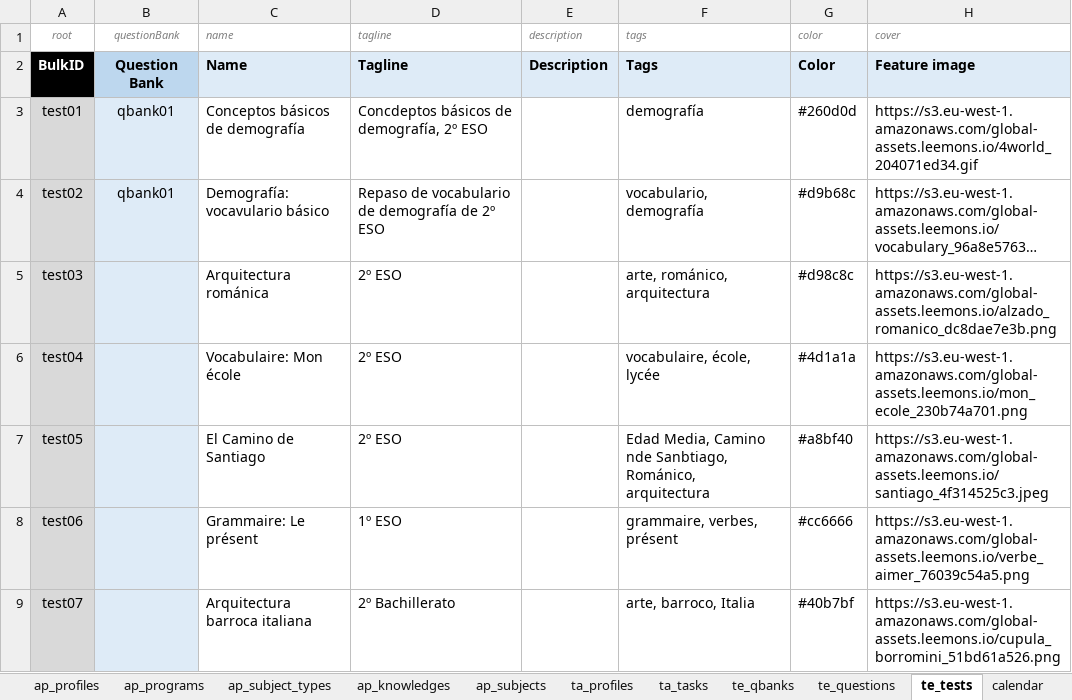
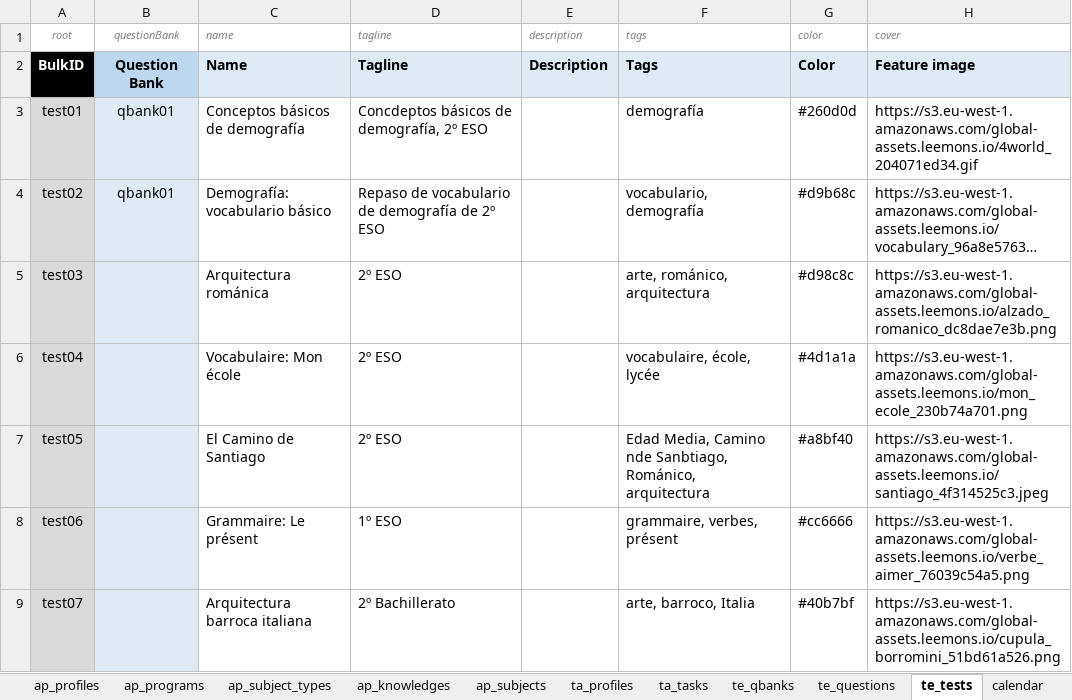
Before and after one commit to newestStar/lms-demo, an Excel workbook: packages/leemons-plugin-mvp-template/src/bulk/data.xlsx, sheet te_tests, drawn as a sheet; only a part is shown; long unchanged cells end in …; values as stored, in another font and other column widths than the file's, no borders; the diff names each change by its address in the sheet, - before the commit and + after, or states it on an @@ line.

```diff
--- a/packages/leemons-plugin-mvp-template/src/bulk/data.xlsx (sheet te_tests)
+++ b/packages/leemons-plugin-mvp-template/src/bulk/data.xlsx (sheet te_tests)
-C4 (name): Demografía: vocavulario básico
+C4 (name): Demografía: vocabulario básico
```
Also changed, not shown: sheet library, 3 other files.
